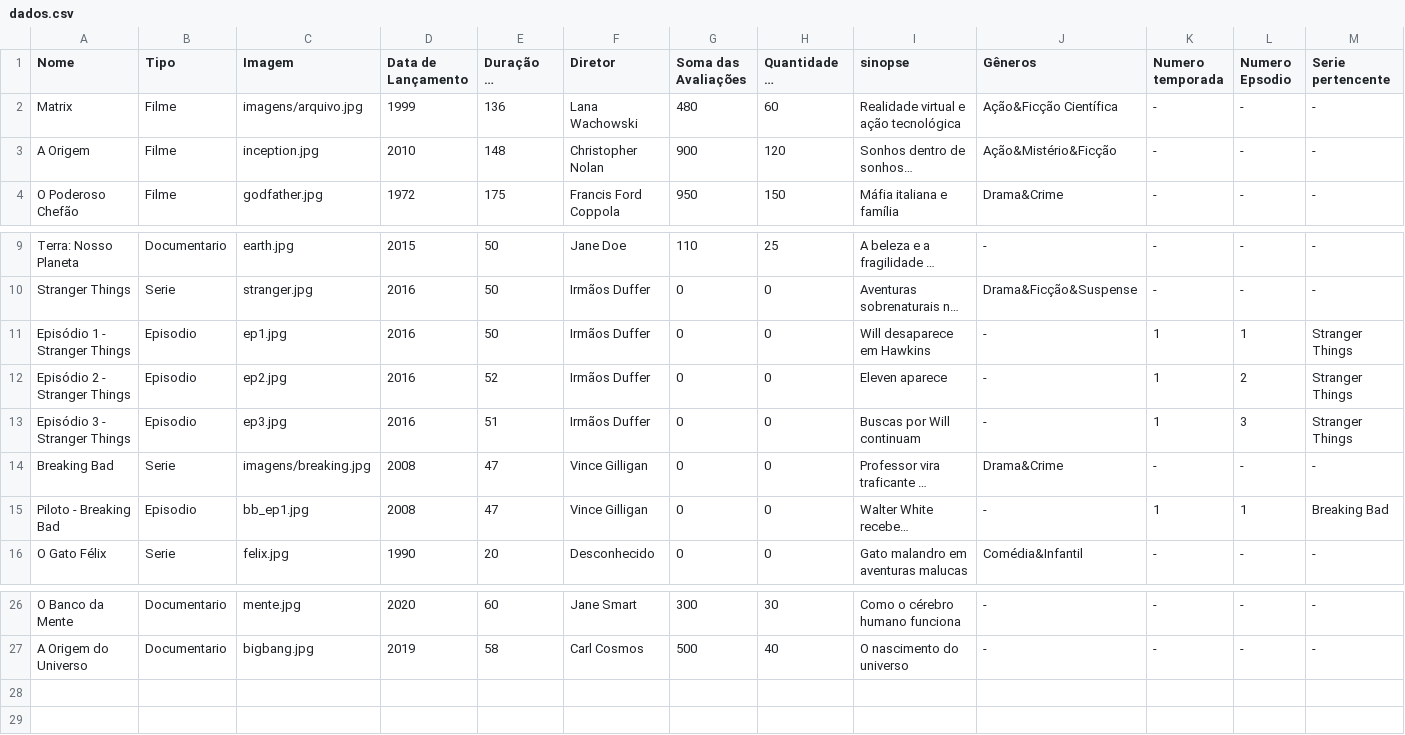
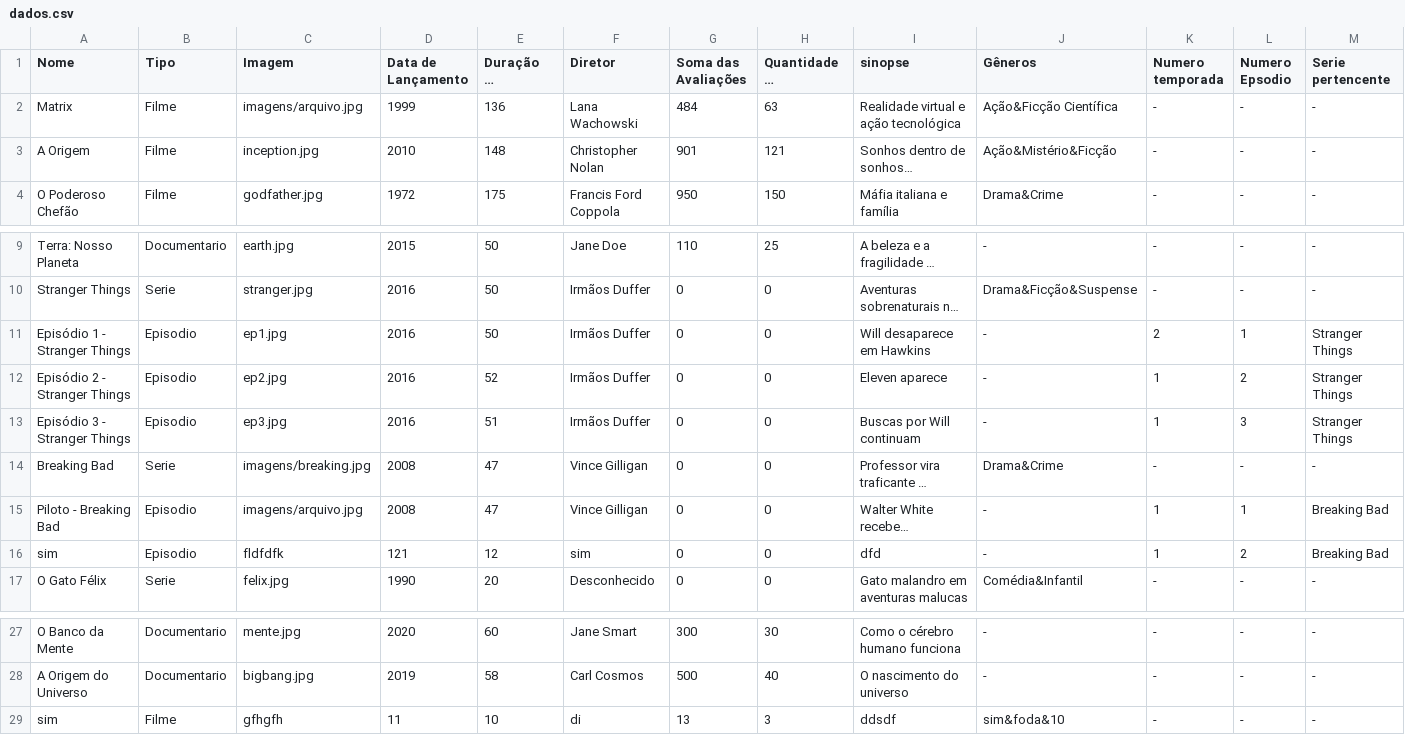
Before and after one commit to gabriel13px/ProjetoFInalPOOAV3, a CSV file: dados.csv, drawn as a sheet; only a part is shown, gaps mark what is left out; long unchanged cells end in …; the diff names each change by its address in the sheet, - before the commit and + after, or states it on an @@ line.

```diff
--- a/dados.csv
+++ b/dados.csv
-G2 (Soma das Avaliações): 480
+G2 (Soma das Avaliações): 484
-H2 (Quantidade de Avaliações): 60
+H2 (Quantidade de Avaliações): 63
-G3 (Soma das Avaliações): 900
+G3 (Soma das Avaliações): 901
-H3 (Quantidade de Avaliações): 120
+H3 (Quantidade de Avaliações): 121
-K11 (Numero temporada): 1
+K11 (Numero temporada): 2
-C15 (Imagem): bb_ep1.jpg
+C15 (Imagem): imagens/arquivo.jpg
+row 16: sim | Episodio | fldfdfk | 121 | 12 | sim | 0 | 0 | dfd | - | 1 | 2 | Breaking Bad
+row 29: sim | Filme | gfhgfh | 11 | 10 | di | 13 | 3 | ddsdf | sim&foda&10 | - | - | -
```
Also changed, not shown: 9 other files.
